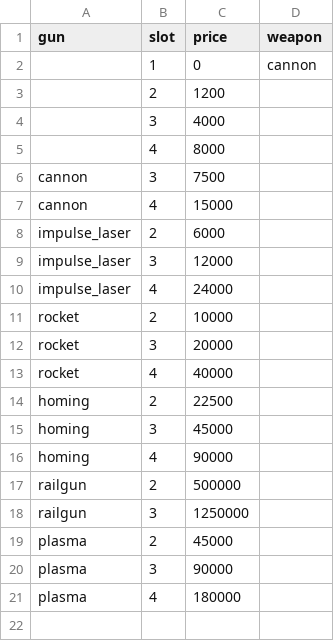
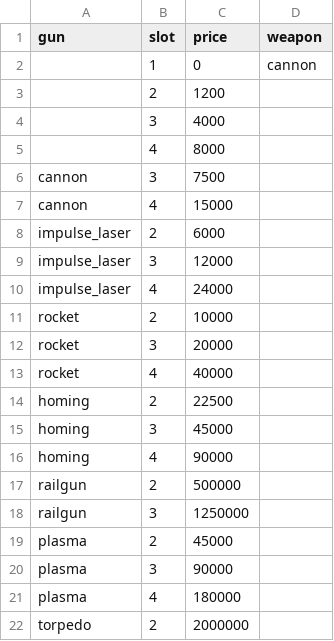
Before and after one commit to BarVit/UnityHomeWorks, a TSV file: Flappy Terminator/Assets/Data/Tables/slots.tsv, drawn as a sheet.

```diff
--- a/Flappy Terminator/Assets/Data/Tables/slots.tsv
+++ b/Flappy Terminator/Assets/Data/Tables/slots.tsv
@@ -21 +21,2 @@ plasma	3	90000
 plasma	4	180000	
+torpedo	2	2000000	
```
Also changed, not shown: Flappy Terminator/Assets/Data/Reports/weapons_full_price.tsv, Flappy Terminator/Assets/Data/Tables/skills.tsv, 15 other files.
